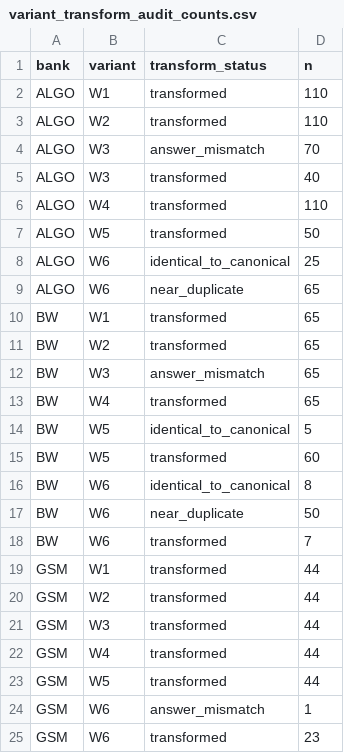
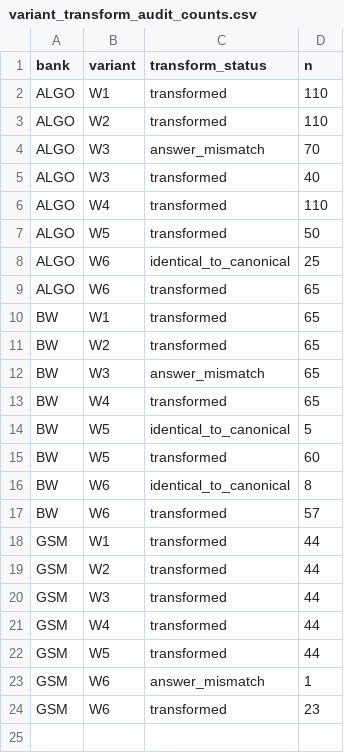
Before and after one commit to Adya6714/retrieval-vs-computation, a CSV file: results/derived/variant_transform_audit_counts.csv, drawn as a sheet.

```diff
--- a/results/derived/variant_transform_audit_counts.csv
+++ b/results/derived/variant_transform_audit_counts.csv
@@ -8,3 +8,3 @@ ALGO,W5,transformed,50
 ALGO,W6,identical_to_canonical,25
-ALGO,W6,near_duplicate,65
+ALGO,W6,transformed,65
 BW,W1,transformed,65
@@ -16,4 +16,3 @@ BW,W5,transformed,60
 BW,W6,identical_to_canonical,8
-BW,W6,near_duplicate,50
-BW,W6,transformed,7
+BW,W6,transformed,57
 GSM,W1,transformed,44
```
Also changed, not shown: results/derived/PAPER_NUMBER_DELTAS.csv, results/derived/variant_exclusions.csv, 18 other files.
